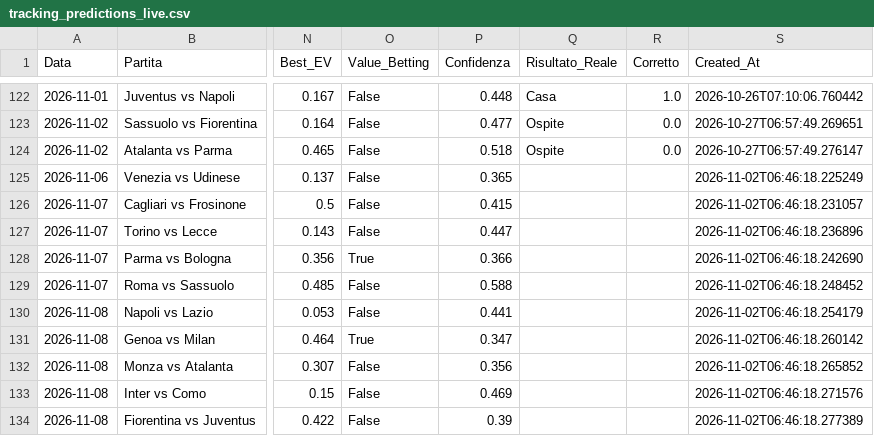
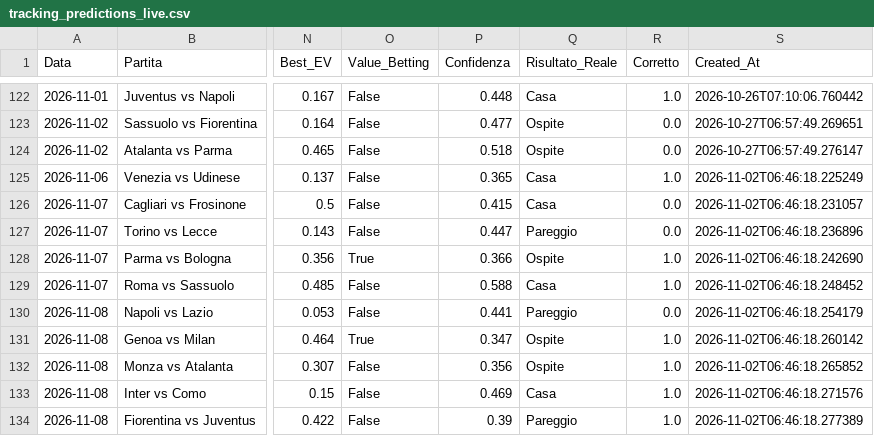
Before and after one commit to Cosimo77/pronostici-calcio-professional, a CSV file: tracking_predictions_live.csv, drawn as a sheet; only a part is shown, gaps mark what is left out; the diff names each change by its address in the sheet, - before the commit and + after, or states it on an @@ line.

```diff
--- a/tracking_predictions_live.csv
+++ b/tracking_predictions_live.csv
-Q125:Q126 (Risultato_Reale): (empty)
+Q125:Q126 (Risultato_Reale): Casa
-R125 (Corretto): (empty)
+R125 (Corretto): 1.0
-R126:R127 (Corretto): (empty)
+R126:R127 (Corretto): 0.0
-Q127 (Risultato_Reale): (empty)
+Q127 (Risultato_Reale): Pareggio
-Q128 (Risultato_Reale): (empty)
+Q128 (Risultato_Reale): Ospite
-R128:R129 (Corretto): (empty)
+R128:R129 (Corretto): 1.0
-Q129 (Risultato_Reale): (empty)
+Q129 (Risultato_Reale): Casa
-Q130 (Risultato_Reale): (empty)
+Q130 (Risultato_Reale): Pareggio
-R130 (Corretto): (empty)
+R130 (Corretto): 0.0
-Q131:Q132 (Risultato_Reale): (empty)
+Q131:Q132 (Risultato_Reale): Ospite
-R131:R134 (Corretto): (empty)
+R131:R134 (Corretto): 1.0
-Q133 (Risultato_Reale): (empty)
+Q133 (Risultato_Reale): Casa
-Q134 (Risultato_Reale): (empty)
+Q134 (Risultato_Reale): Pareggio
```
